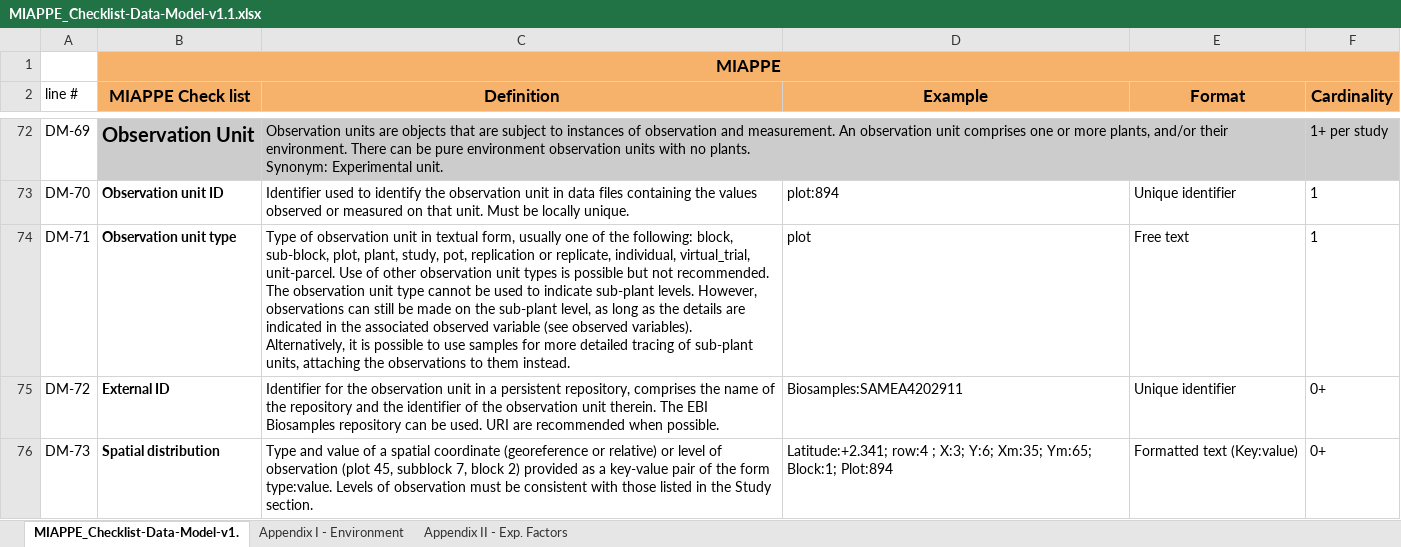
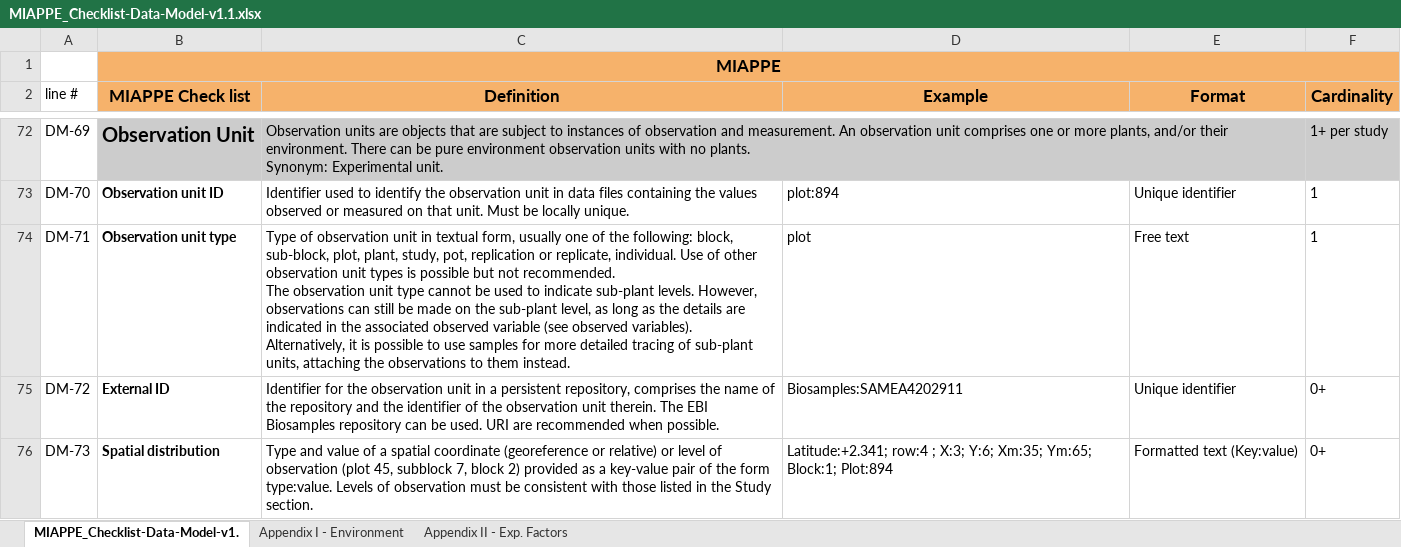
Before and after one commit to MIAPPE/MIAPPE, an Excel workbook: MIAPPE_Checklist-Data-Model-v1.1/MIAPPE_Checklist-Data-Model-v1.1.xlsx, sheet MIAPPE_Checklist-Data-Model-v1., drawn as a sheet; only a part is shown, gaps mark what is left out; values as stored, in another font and other column widths than the file's, no borders; the diff names each change by its address in the sheet, - before the commit and + after, or states it on an @@ line.

```diff
--- a/MIAPPE_Checklist-Data-Model-v1.1/MIAPPE_Checklist-Data-Model-v1.1.xlsx (sheet MIAPPE_Checklist-Data-Model-v1.)
+++ b/MIAPPE_Checklist-Data-Model-v1.1/MIAPPE_Checklist-Data-Model-v1.1.xlsx (sheet MIAPPE_Checklist-Data-Model-v1.)
-C74 (Definition): …or replicate, individual, virtual_trial, unit-parcel. Use of…
+C74 (Definition): …or replicate, individual. Use of…
```
Also changed, not shown: MIAPPE_Checklist-Data-Model-v1.1/MIAPPE_templates/MIAPPEv1.1_training_spreadsheet.xlsx, 2 other files.
